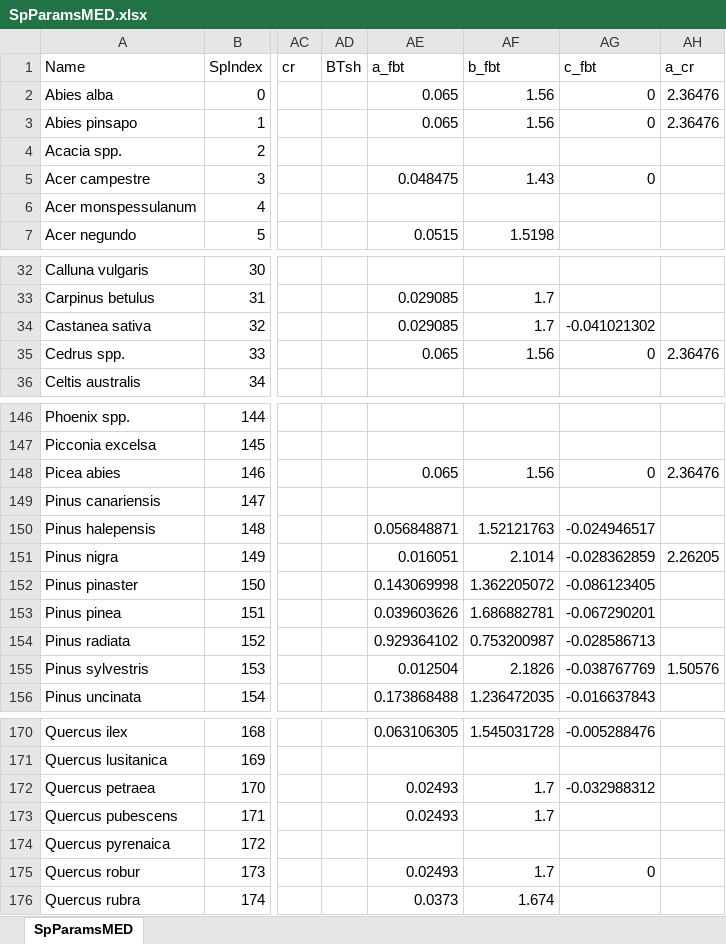
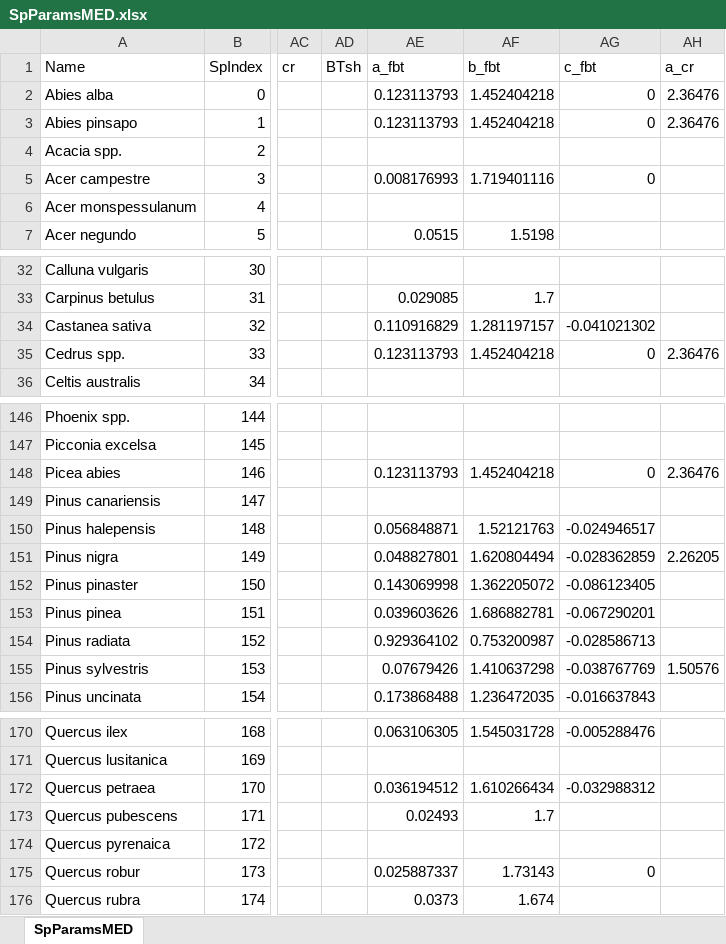
Before and after one commit to emf-creaf/medfate, an Excel workbook: data-raw/SpParamsMED.xlsx, sheet SpParamsMED, drawn as a sheet; only a part is shown, gaps mark what is left out; values as stored, in another font and other column widths than the file's, no borders; table styles not drawn; the diff covers the shown part only; the diff names each change by its address in the sheet, - before the commit and + after, or states it on an @@ line.

Commit message:
update SpParamasMED

```diff
--- a/data-raw/SpParamsMED.xlsx (sheet SpParamsMED)
+++ b/data-raw/SpParamsMED.xlsx (sheet SpParamsMED)
-AE2:AE3 (a_fbt): 0.065
+AE2:AE3 (a_fbt): 0.123113793
-AF2:AF3 (b_fbt): 1.56
+AF2:AF3 (b_fbt): 1.452404218
-AE5 (a_fbt): 0.048475
+AE5 (a_fbt): 0.008176993
-AF5 (b_fbt): 1.43
+AF5 (b_fbt): 1.719401116
-AE34 (a_fbt): 0.029085
+AE34 (a_fbt): 0.110916829
-AF34 (b_fbt): 1.7
+AF34 (b_fbt): 1.281197157
-AE35 (a_fbt): 0.065
+AE35 (a_fbt): 0.123113793
-AF35 (b_fbt): 1.56
+AF35 (b_fbt): 1.452404218
-AE148 (a_fbt): 0.065
+AE148 (a_fbt): 0.123113793
-AF148 (b_fbt): 1.56
+AF148 (b_fbt): 1.452404218
-AE151 (a_fbt): 0.016051
+AE151 (a_fbt): 0.048827801
-AF151 (b_fbt): 2.1014
+AF151 (b_fbt): 1.620804494
-AE155 (a_fbt): 0.012504
+AE155 (a_fbt): 0.07679426
-AF155 (b_fbt): 2.1826
+AF155 (b_fbt): 1.410637298
-AE172 (a_fbt): 0.02493
+AE172 (a_fbt): 0.036194512
-AF172 (b_fbt): 1.7
+AF172 (b_fbt): 1.610266434
-AE175 (a_fbt): 0.02493
+AE175 (a_fbt): 0.025887337
-AF175 (b_fbt): 1.7
+AF175 (b_fbt): 1.73143
```
Also changed, not shown: 8 edited cells elsewhere in this sheet, 1 other file.
